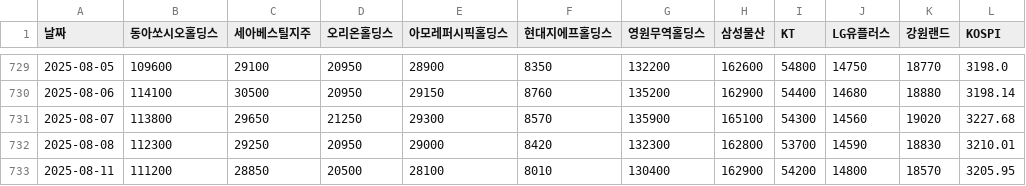
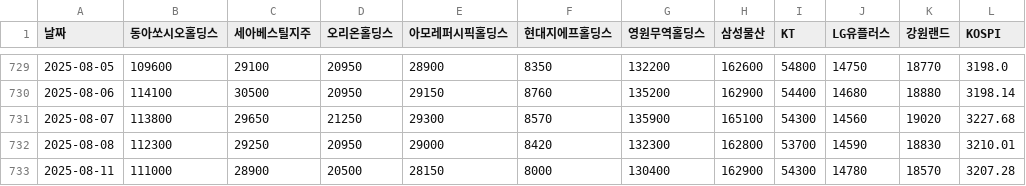
Before and after one commit to Donggyu-Kim1/portfolio, a CSV file: data/20250811/prices/krx_10stocks_close_20250811.csv, drawn as a sheet; only a part is shown, gaps mark what is left out.

```diff
--- a/data/20250811/prices/krx_10stocks_close_20250811.csv
+++ b/data/20250811/prices/krx_10stocks_close_20250811.csv
@@ -732,2 +732,2 @@
 2025-08-08,112300,29250,20950,29000,8420,132300,162800,53700,14590,18830,3210.01
-2025-08-11,111200,28850,20500,28100,8010,130400,162900,54200,14800,18570,3205.95
+2025-08-11,111000,28900,20500,28150,8000,130400,162900,54300,14780,18570,3207.28
```
Also changed, not shown: data/20250811/correlation/krx_10stocks_corr_matrix_20250811.csv, data/20250811/risk_summary/krx_10stocks_risk_summary_20250811.csv, 12 other files.
